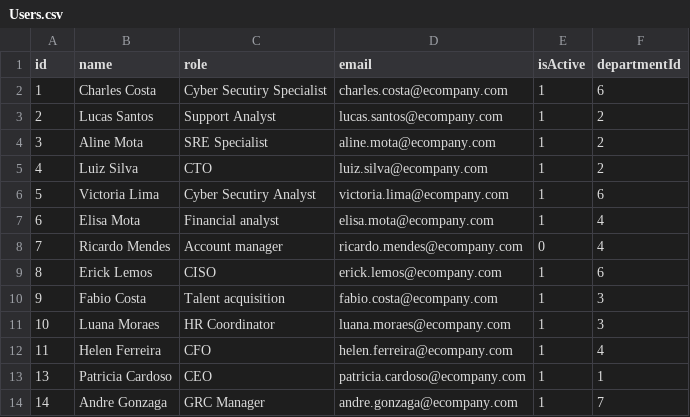
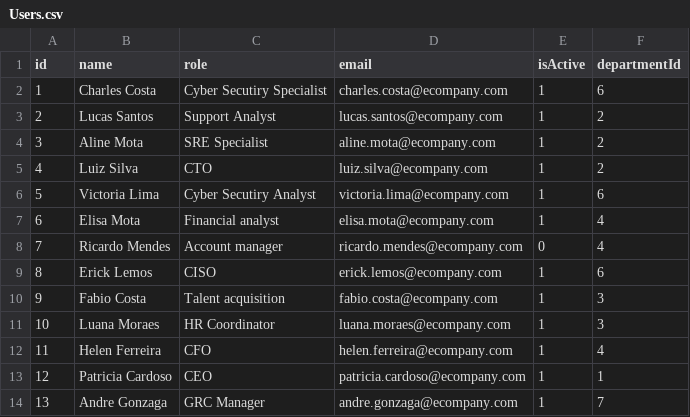
Before and after one commit to chlima88/b4pb-TicketPortalAPI, a CSV file: dataloaders/data/Users.csv, drawn as a sheet.

```diff
--- a/dataloaders/data/Users.csv
+++ b/dataloaders/data/Users.csv
@@ -12,3 +12,3 @@ id,name,role,email,isActive,departmentId
 11,Helen Ferreira,CFO,helen.ferreira@ecompany.com,1,4
-13,Patricia Cardoso,CEO,patricia.cardoso@ecompany.com,1,1
-14,Andre Gonzaga,GRC Manager,andre.gonzaga@ecompany.com,1,7
+12,Patricia Cardoso,CEO,patricia.cardoso@ecompany.com,1,1
+13,Andre Gonzaga,GRC Manager,andre.gonzaga@ecompany.com,1,7
```
Also changed, not shown: dataloaders/data/Tickets.csv, 1 other file.
